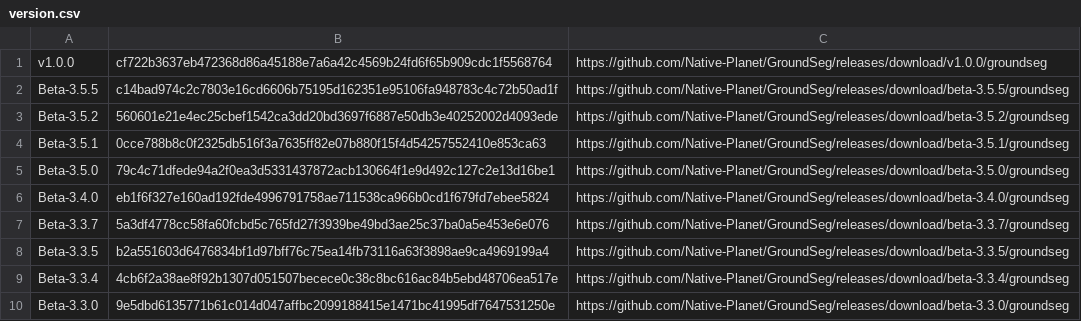
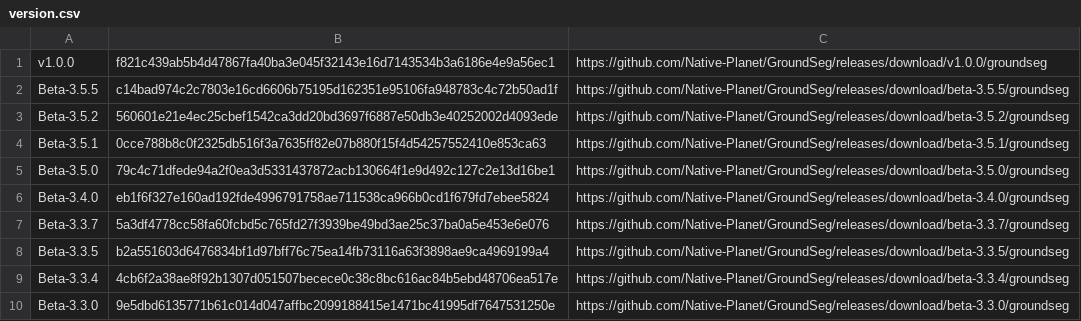
Before and after one commit to Native-Planet/GroundSeg, a CSV file: release/version.csv, drawn as a sheet.

```diff
--- a/release/version.csv
+++ b/release/version.csv
@@ -1,2 +1,2 @@
-v1.0.0,cf722b3637eb472368d86a45188e7a6a42c4569b24fd6f65b909cdc1f5568764,https://github.com/Native-Planet/GroundSeg/releases/download/v1.0.0/groundseg
+v1.0.0,f821c439ab5b4d47867fa40ba3e045f32143e16d7143534b3a6186e4e9a56ec1,https://github.com/Native-Planet/GroundSeg/releases/download/v1.0.0/groundseg
 Beta-3.5.5,c14bad974c2c7803e16cd6606b75195d162351e95106fa948783c4c72b50ad1f,https://github.com/Native-Planet/GroundSeg/releases/download/beta-3.5.5/groundseg
```
Also changed, not shown: 1 other file.
